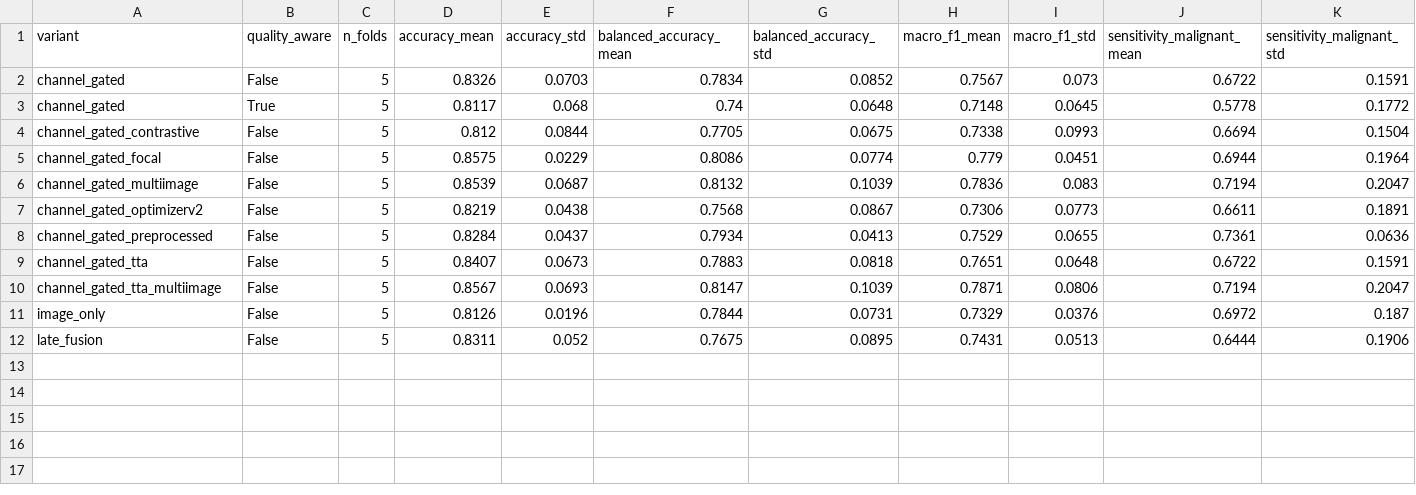
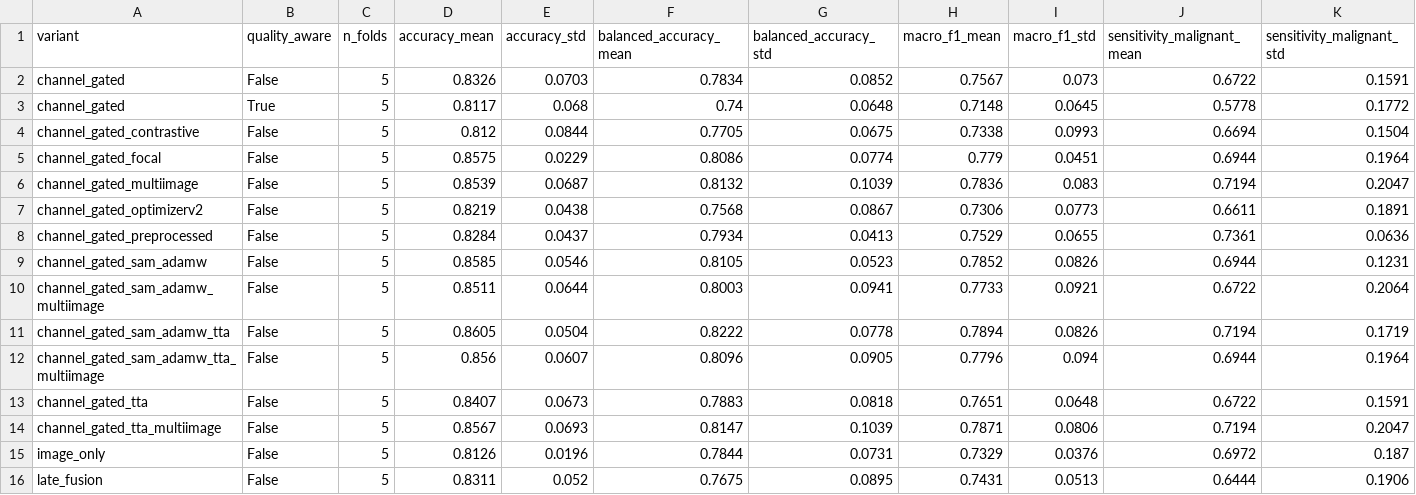
Before and after one commit to sxdxde/Quality-Robust-Multimodal-Fusion-for-Skin-Lesion-Diagnosis-A-Benchmark-on-the-MCR-SL-Dataset, a CSV file: results/summary_table.csv, drawn as a sheet; only a part is shown; rows hold the shown columns only; the diff names each change by its address in the sheet, - before the commit and + after, or states it on an @@ line.

```diff
--- a/results/summary_table.csv
+++ b/results/summary_table.csv
+row 9: channel_gated_sam_adamw | False | 5 | 0.8585 | 0.0546 | 0.8105 | 0.0523 | 0.7852 | 0.0826 | 0.6944 | 0.1231
+row 10: channel_gated_sam_adamw_multiimage | False | 5 | 0.8511 | 0.0644 | 0.8003 | 0.0941 | 0.7733 | 0.0921 | 0.6722 | 0.2064
+row 11: channel_gated_sam_adamw_tta | False | 5 | 0.8605 | 0.0504 | 0.8222 | 0.0778 | 0.7894 | 0.0826 | 0.7194 | 0.1719
+row 12: channel_gated_sam_adamw_tta_multiimage | False | 5 | 0.856 | 0.0607 | 0.8096 | 0.0905 | 0.7796 | 0.094 | 0.6944 | 0.1964
```
Also changed, not shown: results/results_ledger.csv, 1 other file.
